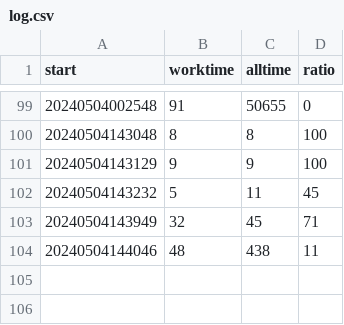
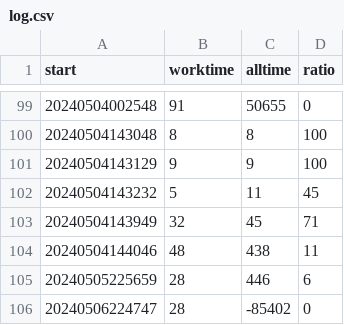
Before and after one commit to shituniao/TrueWorktime, a CSV file: data/log.csv, drawn as a sheet; only a part is shown, gaps mark what is left out.

```diff
--- a/data/log.csv
+++ b/data/log.csv
@@ -104 +104,3 @@ start,worktime,alltime,ratio
 20240504144046,48,438,11
+20240505225659,28,446,6
+20240506224747,28,-85402,0
```
Also changed, not shown: data/items.csv, 4 other files.
